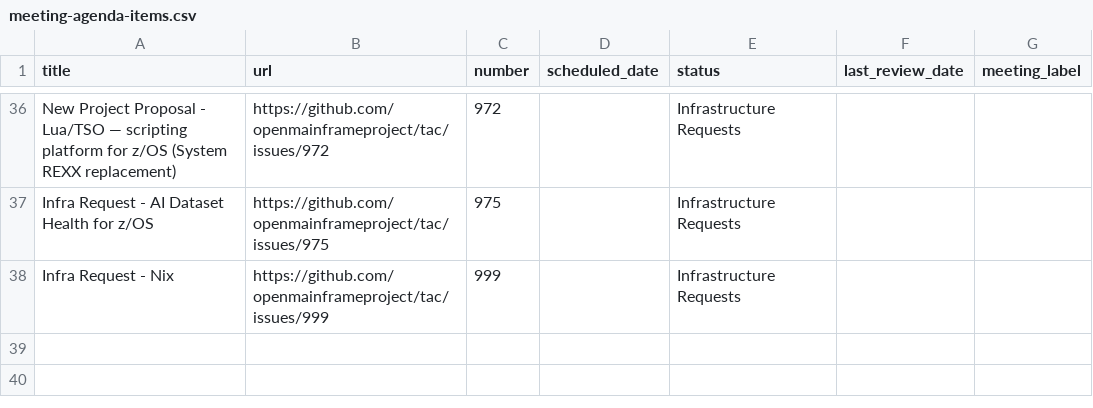
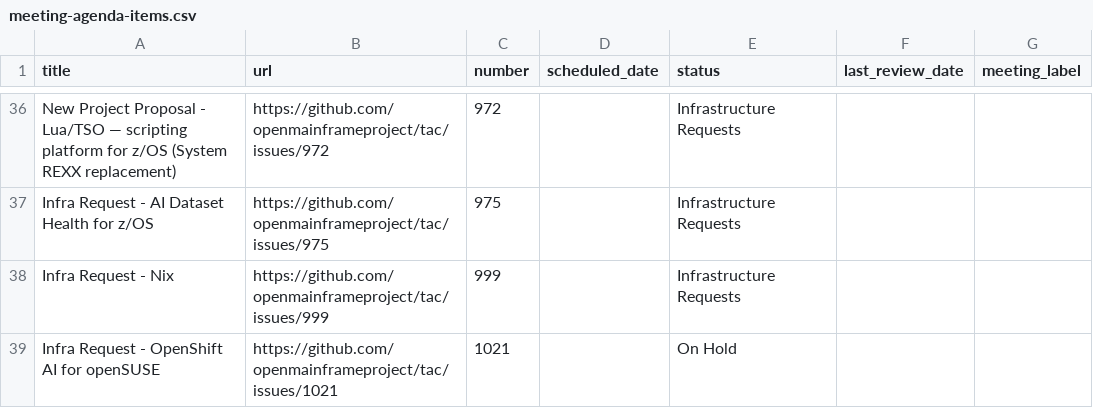
Before and after one commit to openmainframeproject/tac, a CSV file: _data/meeting-agenda-items.csv, drawn as a sheet; only a part is shown, gaps mark what is left out.

Commit message:
Update Data Sources from LFX 2026-04-18 (#1022)
Signed-off-by: github-actions[bot] <41898282+github-actions[bot]@users.noreply.github.com>
Co-authored-by: skriesch <9654598+skriesch@users.noreply.github.com>

```diff
--- a/_data/meeting-agenda-items.csv
+++ b/_data/meeting-agenda-items.csv
@@ -38 +38,2 @@ Infra Request - AI Dataset Health for z/OS,https://github.com/openmainframeproje
 Infra Request - Nix,https://github.com/openmainframeproject/tac/issues/999,999,,Infrastructure Requests,,
+Infra Request - OpenShift AI for openSUSE,https://github.com/openmainframeproject/tac/issues/1021,1021,,On Hold,,
```
